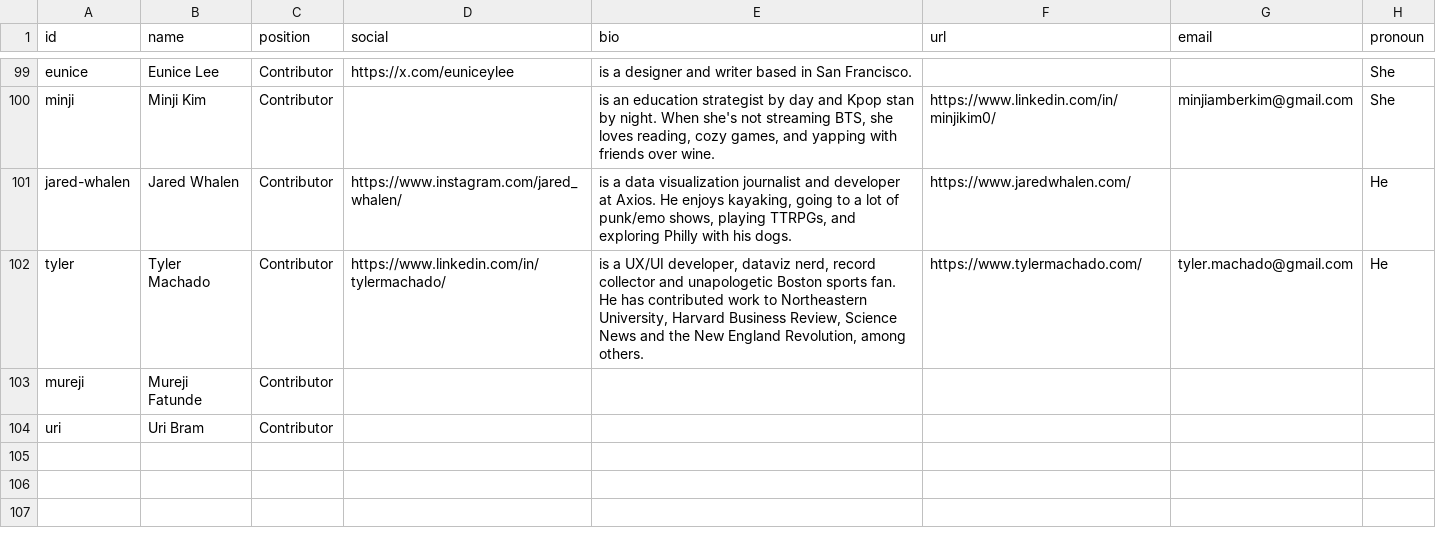
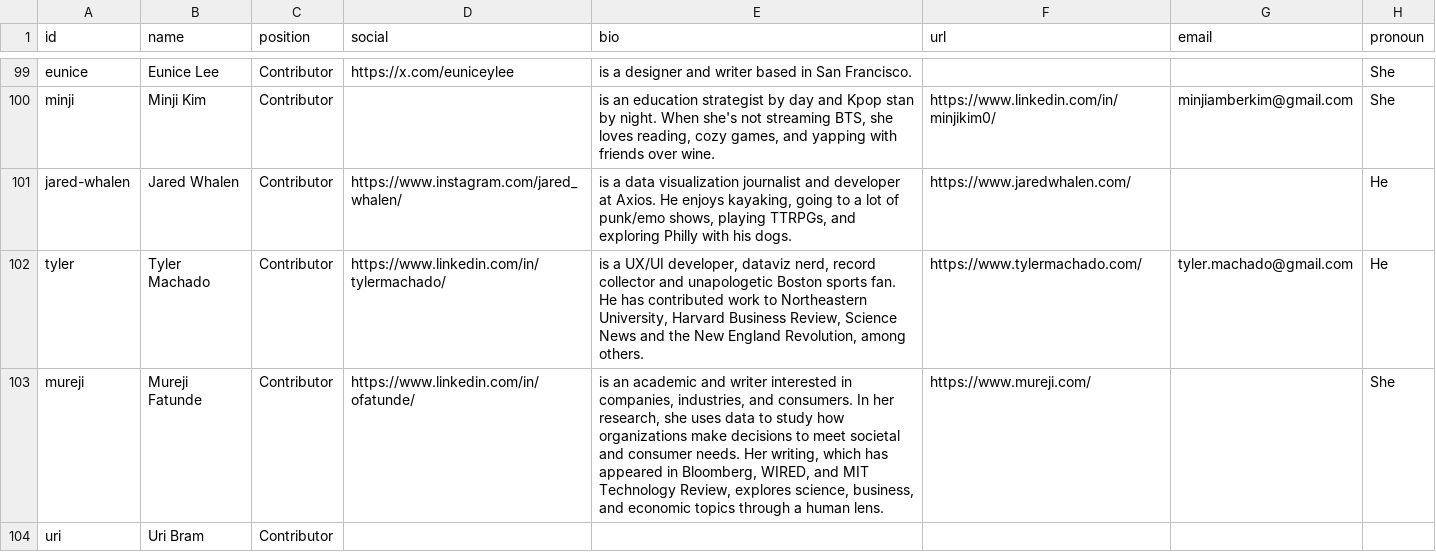
Before and after one commit to the-pudding/website, a CSV file: src/data/authors.csv, drawn as a sheet; only a part is shown, gaps mark what is left out.

Commit message:
update mureji author bio

```diff
--- a/src/data/authors.csv
+++ b/src/data/authors.csv
@@ -102,3 +102,3 @@ jared-whalen,Jared Whalen,Contributor,https://www.instagram.com/jared_whalen/,"i
 tyler,Tyler Machado,Contributor,https://www.linkedin.com/in/tylermachado/,"is a UX/UI developer, dataviz nerd, record collector and unapologetic Boston sports fan. He has contributed work to Northeastern University, Harvard Business Review, Science News and the New England Revolution, among others.",https://www.tylermachado.com/,tyler.machado@gmail.com ,He
-mureji,Mureji Fatunde,Contributor,,,,,
+mureji,Mureji Fatunde,Contributor,https://www.linkedin.com/in/ofatunde/,"is an academic and writer interested in companies, industries, and consumers. In her research, she uses data to study how organizations make decisions to meet societal and consumer needs. Her writing, which has appeared in Bloomberg, WIRED, and MIT Technology Review, explores science, business, and economic topics through a human lens.",https://www.mureji.com/,,She
 uri,Uri Bram,Contributor,,,,,
```
